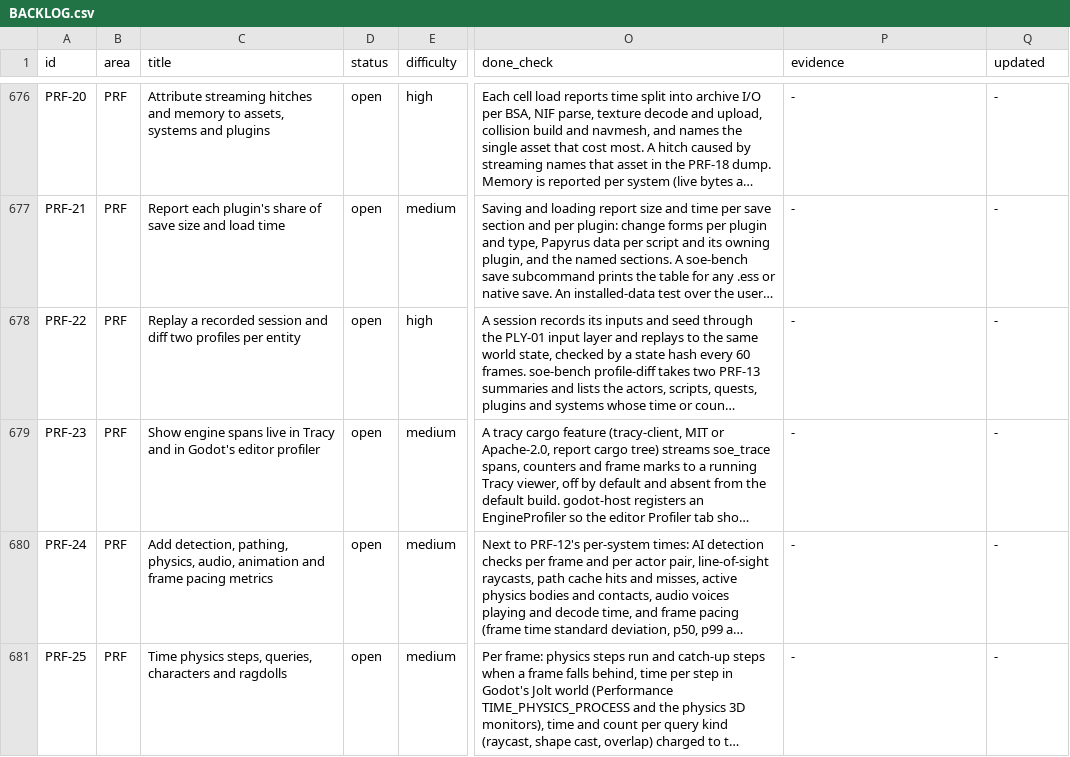
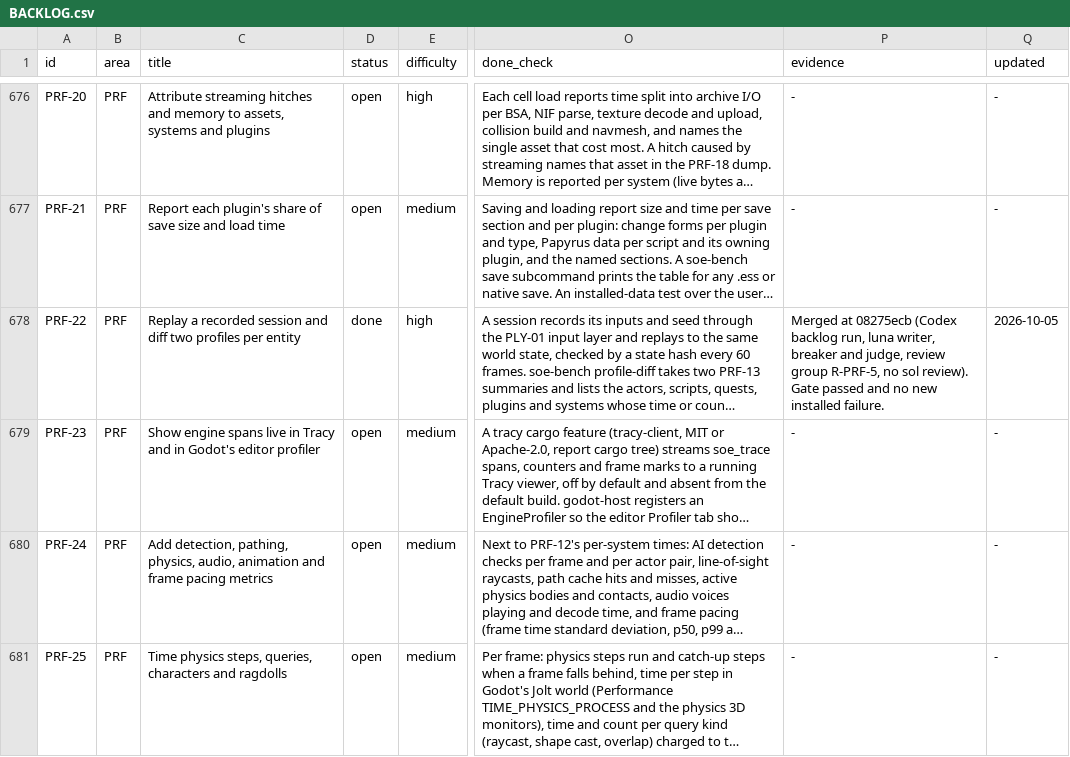
Before and after one commit to earthbone/earthbone-engine, a CSV file: BACKLOG.csv, drawn as a sheet; only a part is shown, gaps mark what is left out; long unchanged cells end in …; the diff names each change by its address in the sheet, - before the commit and + after, or states it on an @@ line.

Commit message:
Record PRF-22 from review group R-PRF-5

```diff
--- a/BACKLOG.csv
+++ b/BACKLOG.csv
-D678 (status): open
+D678 (status): done
-P678 (evidence): -
+P678 (evidence): Merged at 08275ecb (Codex backlog run, luna writer, breaker and judge, review group R-PRF-5, no sol review). Gate passed and no new installed failure.
-Q678 (updated): -
+Q678 (updated): 2026-10-05
```
